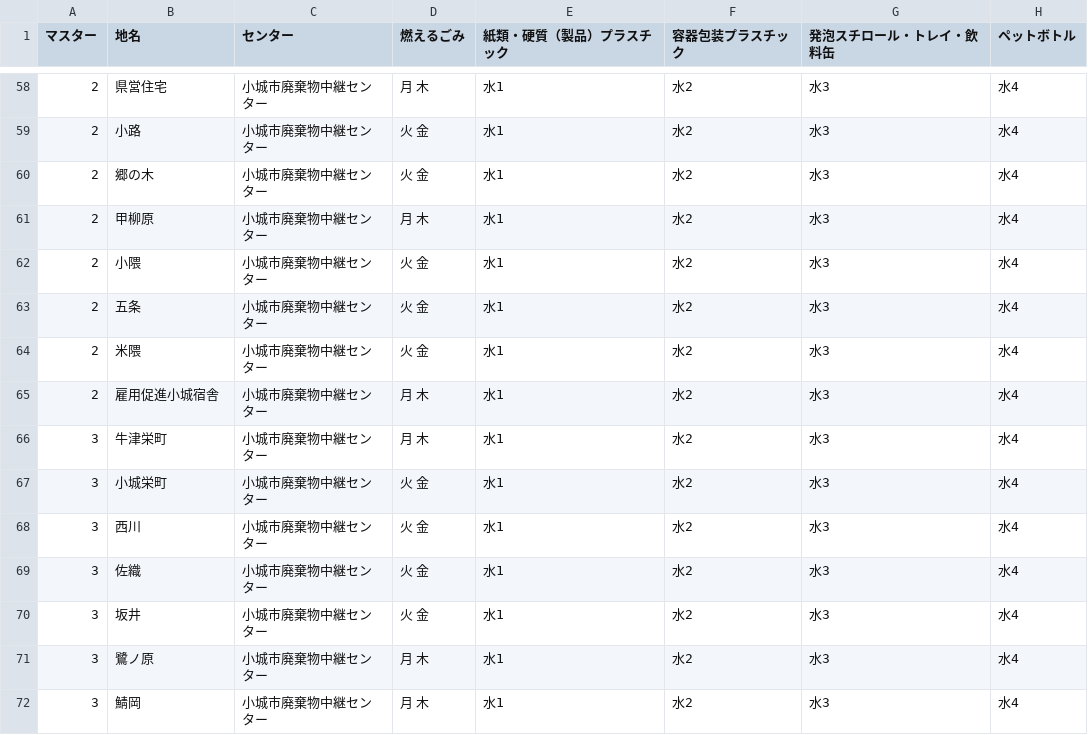
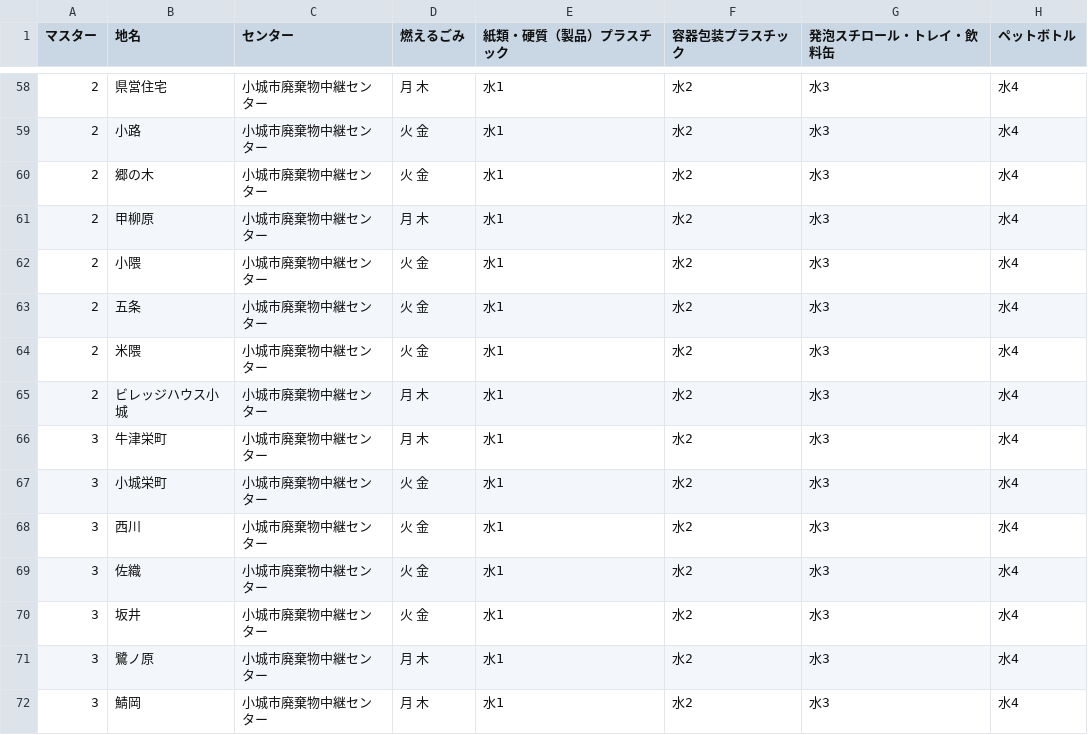
Before and after one commit to codeforsaga/5374ogi, a CSV file: data/area_days.csv, drawn as a sheet; only a part is shown, gaps mark what is left out.

Commit message:
行政区名変更
雇用促進小城庁舎　⇒　ビレッジハウス小城

```diff
--- a/data/area_days.csv
+++ b/data/area_days.csv
@@ -64,3 +64,3 @@
 2,米隈,小城市廃棄物中継センター,火 金,水1,水2,水3,水4
-2,雇用促進小城宿舎,小城市廃棄物中継センター,月 木,水1,水2,水3,水4
+2,ビレッジハウス小城,小城市廃棄物中継センター,月 木,水1,水2,水3,水4
 3,牛津栄町,小城市廃棄物中継センター,月 木,水1,水2,水3,水4
```
